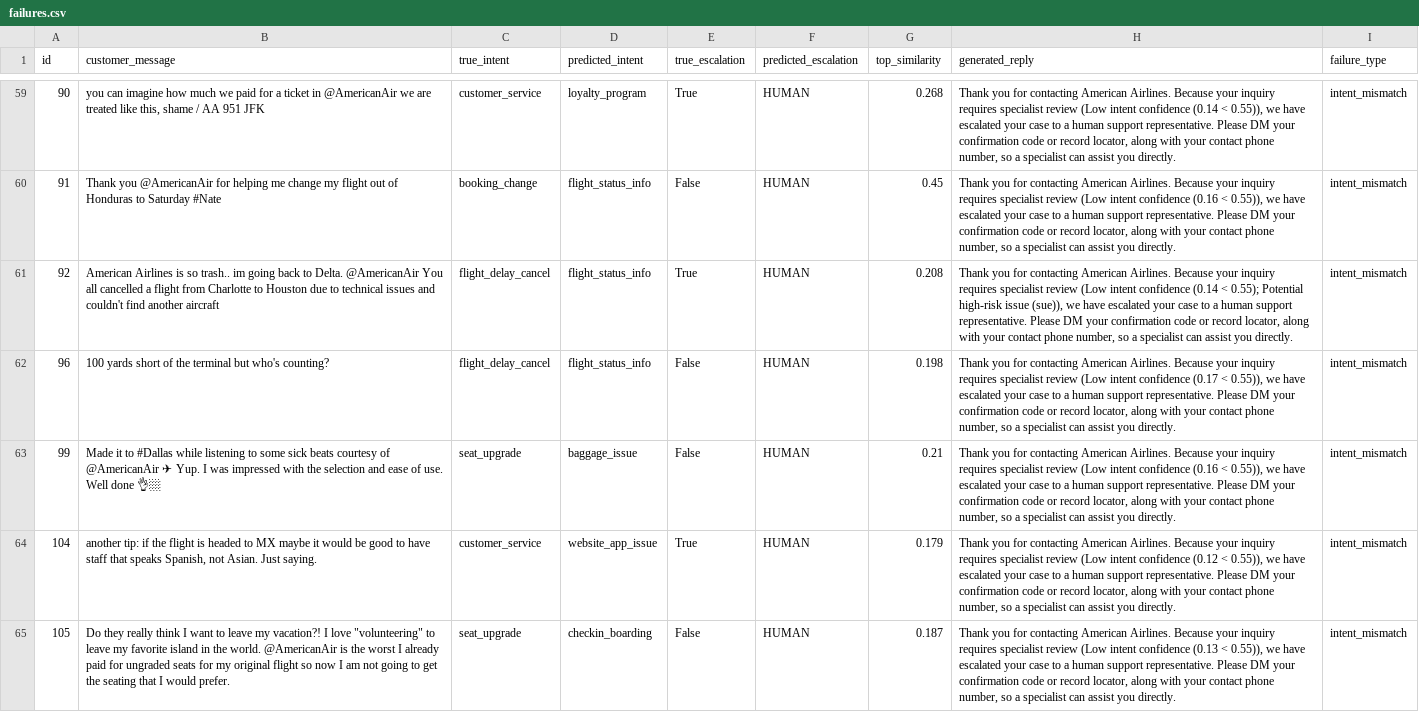
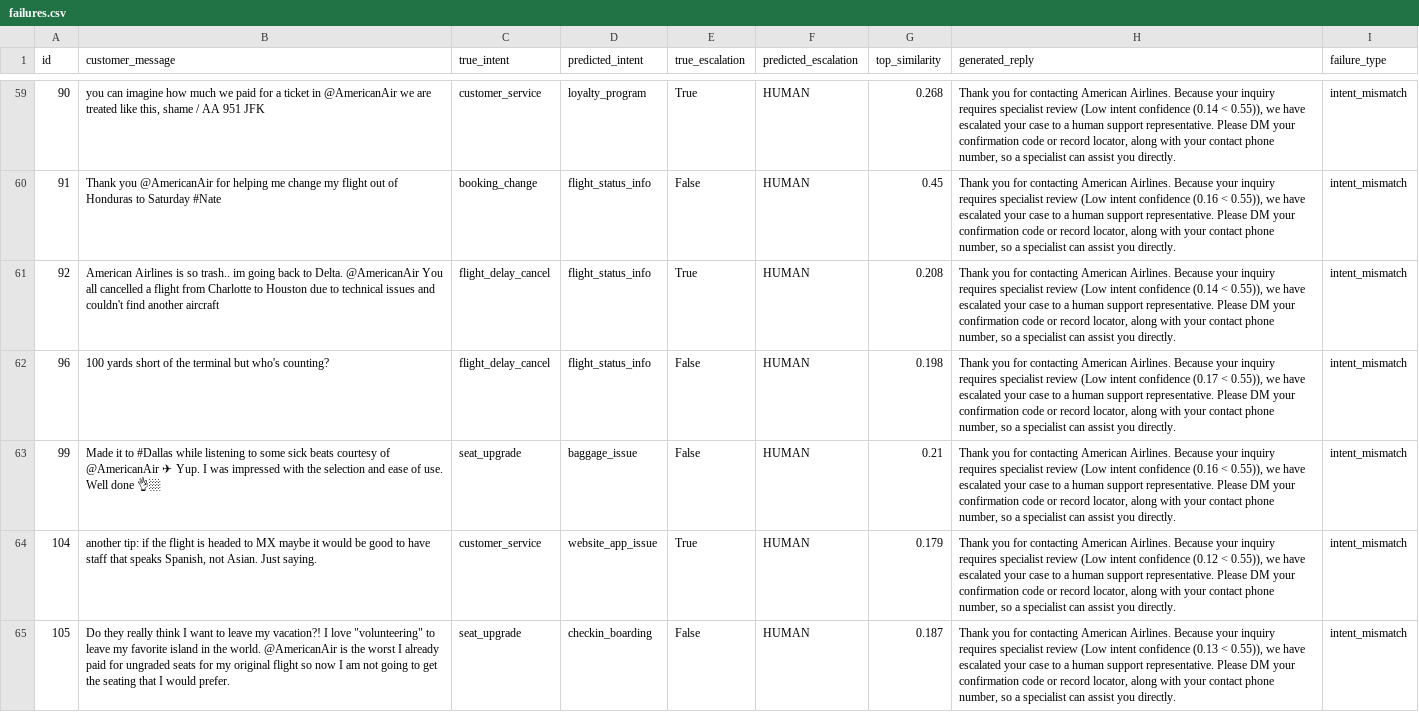
Before and after one commit to Pratik-Patil-369/Hiver-SDE-Agent, a CSV file: results/failures.csv, drawn as a sheet; only a part is shown, gaps mark what is left out; the diff covers the shown part only; the diff names each change by its address in the sheet, - before the commit and + after, or states it on an @@ line.

```diff
--- a/results/failures.csv
+++ b/results/failures.csv
-H61 (generated_reply): …(0.14 < 0.55); Potential high-risk issue (sue)), we have…
+H61 (generated_reply): …(0.14 < 0.55)), we have…
```
Also changed, not shown: 1 edited cell elsewhere in this file, 11 other files.
